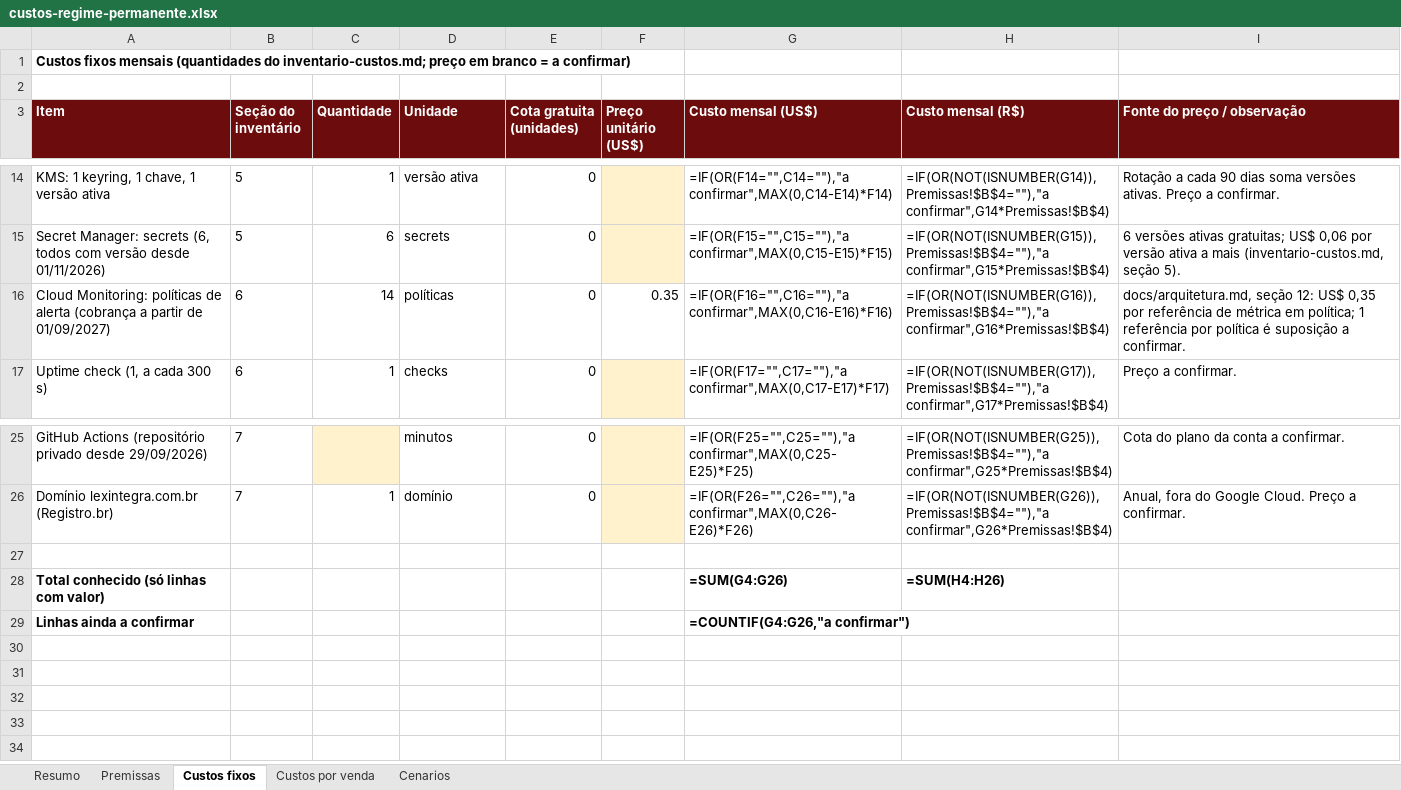
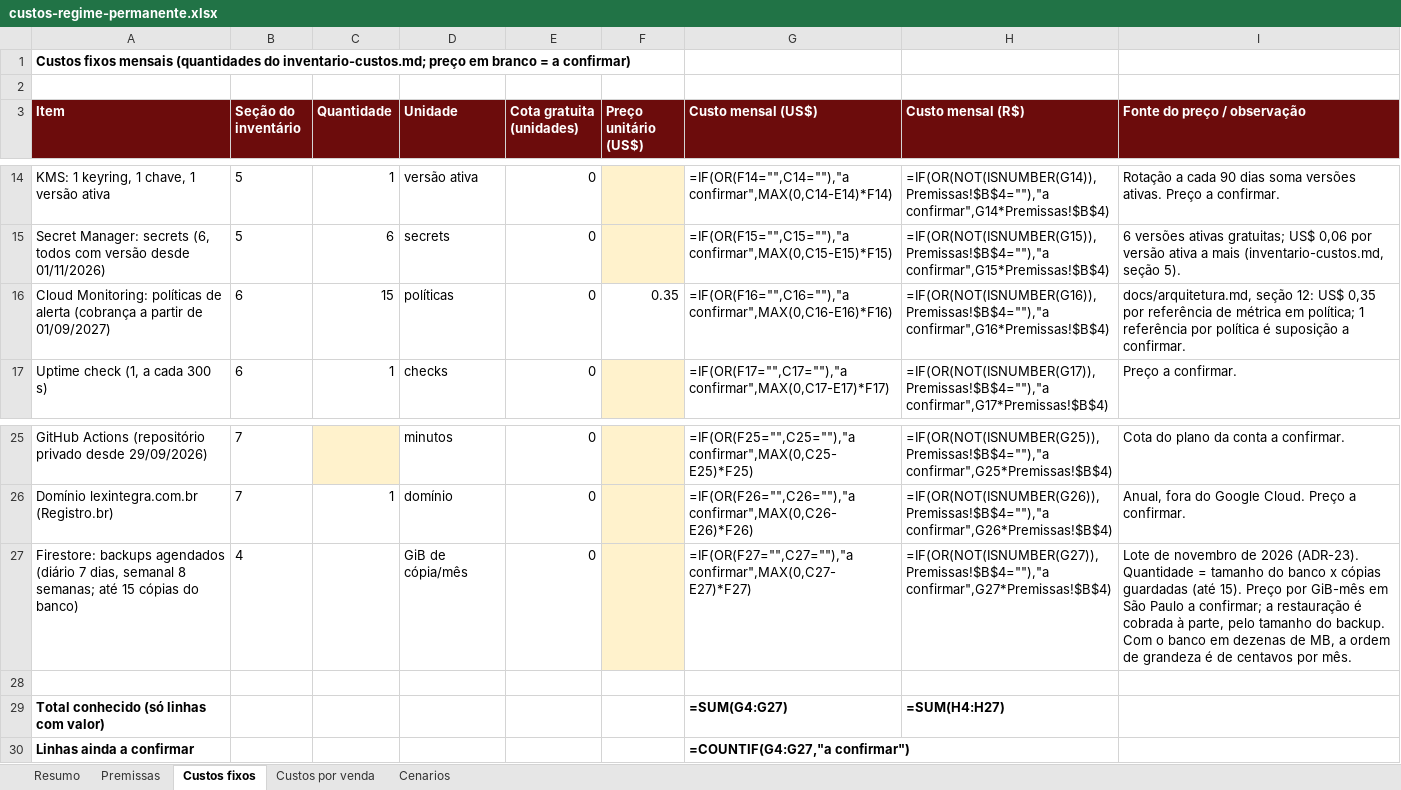
Before and after one commit to henriqueluza/lexintegra, an Excel workbook: docs/entrega/custos-regime-permanente.xlsx, sheet Custos fixos, drawn as a sheet; only a part is shown, gaps mark what is left out; values as stored, in another font and other column widths than the file's, no borders; formulas without a stored value are shown as written; addresses are those after the commit; the diff names each change by its address in the sheet, - before the commit and + after, or states it on an @@ line.

```diff
--- a/docs/entrega/custos-regime-permanente.xlsx (sheet Custos fixos)
+++ b/docs/entrega/custos-regime-permanente.xlsx (sheet Custos fixos)
-C16 (Quantidade): 14
+C16 (Quantidade): 15
+row 27: Firestore: backups agendados (diário 7 dias, semanal 8 semanas; até 15 cópias do banco) | 4 |  | GiB de cópia/mês | 0 |  | =IF(OR(F27="",C27=""),"a confirmar",MAX(0,C27-E27)*F27) | =IF(OR(NOT(ISNUMBER(G27)),Premissas!$B$4=""),"a confirmar",G27*Premissas!$B$4) | Lote de novembro de 2026 (ADR-23). Quantidade = tamanho do banco x cópias guardadas (até 15). Preço por GiB-mês em São Paulo a confirmar; a restauração é cobrada à parte, pelo tamanho do backup. Com o banco em dezenas de MB, a ordem de grandeza é de centavos por mês.
-G29 (Custo mensal (US$)): =SUM(G4:G26)
+G29 (Custo mensal (US$)): =SUM(G4:G27)
-H29 (Custo mensal (R$)): =SUM(H4:H26)
+H29 (Custo mensal (R$)): =SUM(H4:H27)
-G30 (Custo mensal (US$)): =COUNTIF(G4:G26,"a confirmar")
+G30 (Custo mensal (US$)): =COUNTIF(G4:G27,"a confirmar")
```
Also changed, not shown: sheet Resumo, 8 other files.
